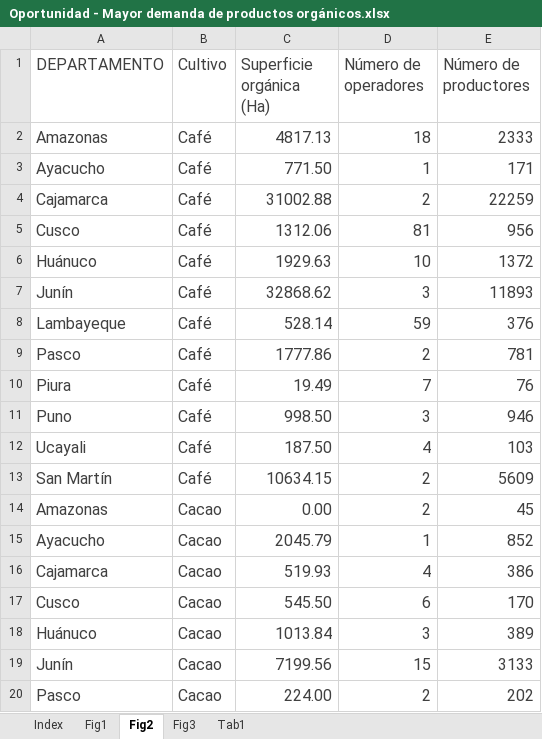
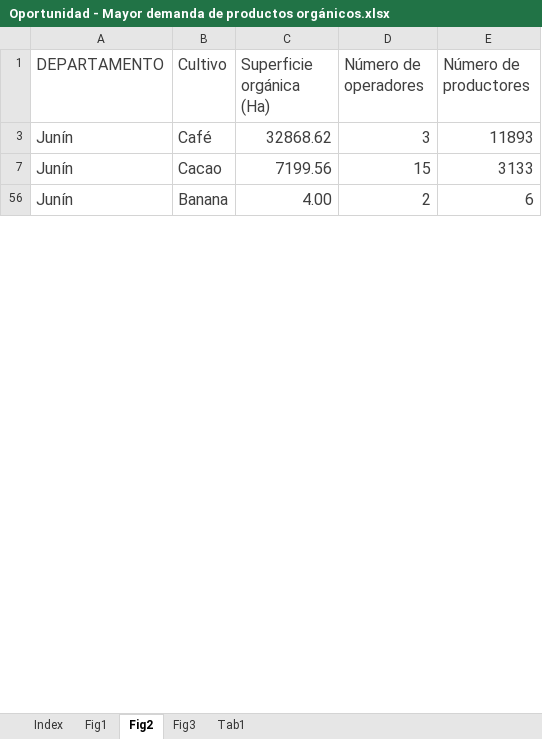
Before and after one commit to MichaelSuarez0/excel_automation, an Excel workbook: databases/oportunidades/Oportunidad - Mayor demanda de productos orgánicos.xlsx, sheet Fig2, drawn as a sheet; only a part is shown; the shorter side is filled out with more unchanged rows; values as stored, in another font and other column widths than the file's, no borders; charts and pictures not drawn; removed rows and columns are numbered as before the commit, all else as after; the diff covers the shown part only; the diff names each change by its address in the sheet, - before the commit and + after, or states it on an @@ line.

```diff
--- a/databases/oportunidades/Oportunidad - Mayor demanda de productos orgánicos.xlsx (sheet Fig2)
+++ b/databases/oportunidades/Oportunidad - Mayor demanda de productos orgánicos.xlsx (sheet Fig2)
@@ row 2 hidden: Amazonas | Café | 4817.13 | 18 | 2333 @@
@@ row 3 hidden: Ayacucho | Café | 771.50 | 1 | 171 @@
@@ row 4 hidden: Cajamarca | Café | 31002.88 | 2 | 22259 @@
@@ row 5 hidden: Cusco | Café | 1312.06 | 81 | 956 @@
@@ row 6 hidden: Huánuco | Café | 1929.63 | 10 | 1372 @@
@@ row 8 hidden: Lambayeque | Café | 528.14 | 59 | 376 @@
@@ row 9 hidden: Pasco | Café | 1777.86 | 2 | 781 @@
@@ row 10 hidden: Piura | Café | 19.49 | 7 | 76 @@
@@ row 11 hidden: Puno | Café | 998.50 | 3 | 946 @@
@@ row 12 hidden: Ucayali | Café | 187.50 | 4 | 103 @@
@@ row 13 hidden: San Martín | Café | 10634.15 | 2 | 5609 @@
@@ row 14 hidden: Amazonas | Cacao | 0.00 | 2 | 45 @@
@@ row 15 hidden: Ayacucho | Cacao | 2045.79 | 1 | 852 @@
@@ row 16 hidden: Cajamarca | Cacao | 519.93 | 4 | 386 @@
@@ row 17 hidden: Cusco | Cacao | 545.50 | 6 | 170 @@
@@ row 18 hidden: Huánuco | Cacao | 1013.84 | 3 | 389 @@
@@ row 20 hidden: Pasco | Cacao | 224.00 | 2 | 202 @@
```
Also changed, not shown: 2 moved rows and 43 hidden or unhidden rows elsewhere in this sheet, sheet Tab1, sheet Index, charts or pictures, databases/oportunidades/Oportunidad - Cierre de la brecha digital.xlsx, databases/oportunidades/Oportunidad - Mejoramiento de la infraestructura vial y ferroviaria.xlsx, 5 other files.
